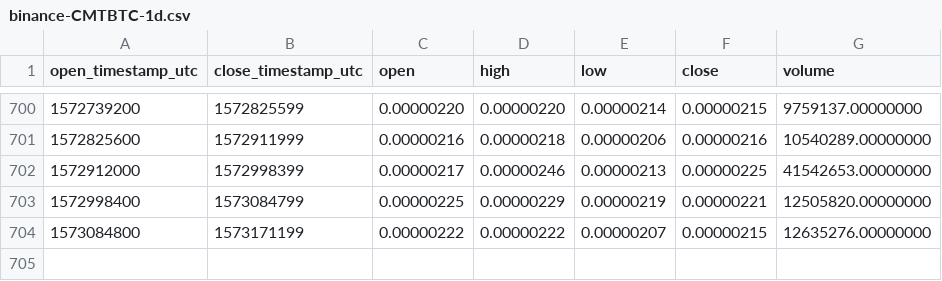
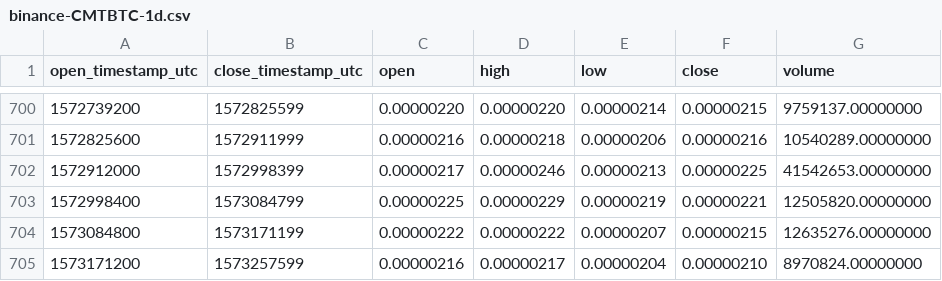
Before and after one commit to cryptobigbro/binance-CMTBTC, a CSV file: binance-CMTBTC-1d.csv, drawn as a sheet; only a part is shown, gaps mark what is left out.

Commit message:
Update OHLCV data.

```diff
--- a/binance-CMTBTC-1d.csv
+++ b/binance-CMTBTC-1d.csv
@@ -704 +704,2 @@ open_timestamp_utc,close_timestamp_utc,open,high,low,close,volume
 1573084800,1573171199,0.00000222,0.00000222,0.00000207,0.00000215,12635276.00000000
+1573171200,1573257599,0.00000216,0.00000217,0.00000204,0.00000210,8970824.00000000
```
Also changed, not shown: 1 other file.
